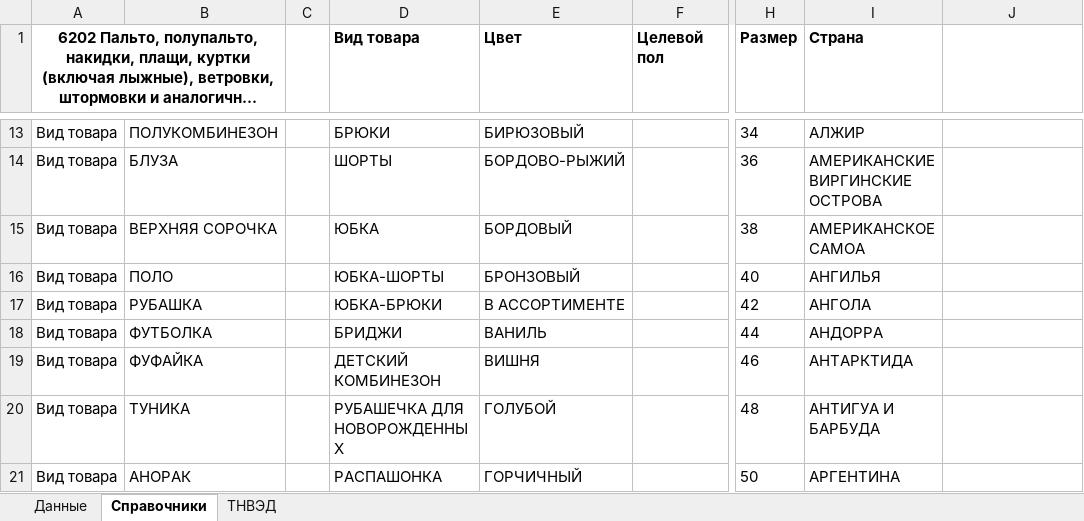
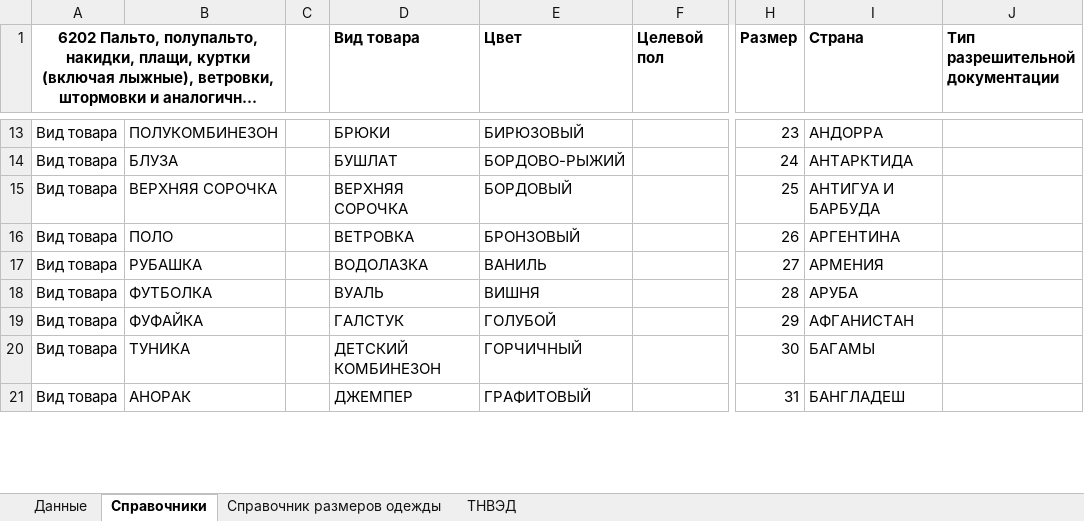
Before and after one commit to pychik/Markineris2.0.r, an Excel workbook: app/download_dir/backup/одежда_по каждому размеру.xlsx, sheet Справочники, drawn as a sheet; only a part is shown, gaps mark what is left out; long unchanged cells end in …; values as stored, in another font and other column widths than the file's, no borders; conditional formats not drawn; the diff covers the shown part only; the diff names each change by its address in the sheet, - before the commit and + after, or states it on an @@ line.

```diff
--- a/app/download_dir/backup/одежда_по каждому размеру.xlsx (sheet Справочники)
+++ b/app/download_dir/backup/одежда_по каждому размеру.xlsx (sheet Справочники)
+sheet tab: Справочник размеров одежды
-J1: (empty)
+J1: Тип разрешительной документации
-H13 (Размер): 34
+H13 (Размер): 23
-I13 (Страна): АЛЖИР
+I13 (Страна): АНДОРРА
-D14 (Вид товара): ШОРТЫ
+D14 (Вид товара): БУШЛАТ
-H14 (Размер): 36
+H14 (Размер): 24
-I14 (Страна): АМЕРИКАНСКИЕ ВИРГИНСКИЕ ОСТРОВА
+I14 (Страна): АНТАРКТИДА
-D15 (Вид товара): ЮБКА
+D15 (Вид товара): ВЕРХНЯЯ СОРОЧКА
-H15 (Размер): 38
+H15 (Размер): 25
-I15 (Страна): АМЕРИКАНСКОЕ САМОА
+I15 (Страна): АНТИГУА И БАРБУДА
-D16 (Вид товара): ЮБКА-ШОРТЫ
+D16 (Вид товара): ВЕТРОВКА
-H16 (Размер): 40
+H16 (Размер): 26
-I16 (Страна): АНГИЛЬЯ
+I16 (Страна): АРГЕНТИНА
-D17 (Вид товара): ЮБКА-БРЮКИ
+D17 (Вид товара): ВОДОЛАЗКА
-E17 (Цвет): В АССОРТИМЕНТЕ
+E17 (Цвет): ВАНИЛЬ
-H17 (Размер): 42
+H17 (Размер): 27
-I17 (Страна): АНГОЛА
+I17 (Страна): АРМЕНИЯ
-D18 (Вид товара): БРИДЖИ
+D18 (Вид товара): ВУАЛЬ
-E18 (Цвет): ВАНИЛЬ
+E18 (Цвет): ВИШНЯ
-H18 (Размер): 44
+H18 (Размер): 28
-I18 (Страна): АНДОРРА
+I18 (Страна): АРУБА
-D19 (Вид товара): ДЕТСКИЙ КОМБИНЕЗОН
+D19 (Вид товара): ГАЛСТУК
-E19 (Цвет): ВИШНЯ
+E19 (Цвет): ГОЛУБОЙ
-H19 (Размер): 46
+H19 (Размер): 29
-I19 (Страна): АНТАРКТИДА
+I19 (Страна): АФГАНИСТАН
-D20 (Вид товара): РУБАШЕЧКА ДЛЯ НОВОРОЖДЕННЫХ
+D20 (Вид товара): ДЕТСКИЙ КОМБИНЕЗОН
-E20 (Цвет): ГОЛУБОЙ
+E20 (Цвет): ГОРЧИЧНЫЙ
-H20 (Размер): 48
+H20 (Размер): 30
-I20 (Страна): АНТИГУА И БАРБУДА
+I20 (Страна): БАГАМЫ
-D21 (Вид товара): РАСПАШОНКА
+D21 (Вид товара): ДЖЕМПЕР
-E21 (Цвет): ГОРЧИЧНЫЙ
+E21 (Цвет): ГРАФИТОВЫЙ
-H21 (Размер): 50
+H21 (Размер): 31
-I21 (Страна): АРГЕНТИНА
+I21 (Страна): БАНГЛАДЕШ
```
Also changed, not shown: 13 added rows, 16 removed rows, 476 edited cells and cell formats elsewhere in this sheet, sheet ТНВЭД, sheet Данные, app/download_dir/system_files/одежда_по каждому размеру.xlsx, 2 other files.
